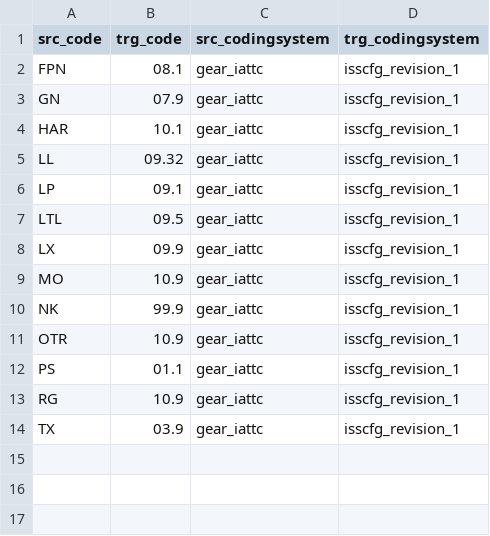
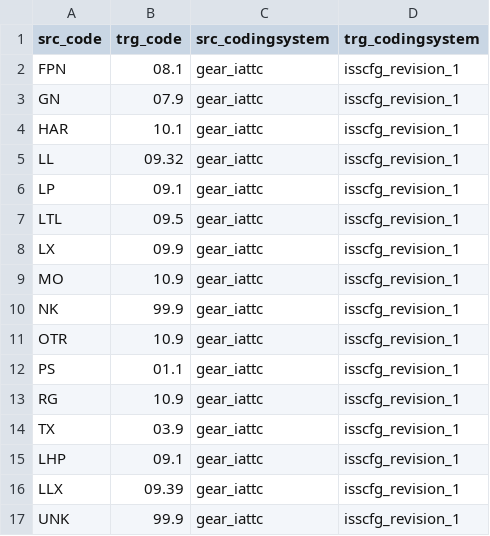
Before and after one commit to fdiwg/fdi-mappings, a CSV file: regional-to-global/IATTC/codelist_mapping_gear_iattc_isscfg_revision_1.csv, drawn as a sheet.

Commit message:
fix GTA mappings

```diff
--- a/regional-to-global/IATTC/codelist_mapping_gear_iattc_isscfg_revision_1.csv
+++ b/regional-to-global/IATTC/codelist_mapping_gear_iattc_isscfg_revision_1.csv
@@ -14 +14,4 @@
 "TX","03.9","gear_iattc","isscfg_revision_1"
+"LHP","09.1","gear_iattc","isscfg_revision_1"
+"LLX","09.39","gear_iattc","isscfg_revision_1"
+"UNK","99.9","gear_iattc","isscfg_revision_1"
```
Also changed, not shown: regional-to-global/CCSBT/codelist_mapping_gear_ccsbt_isscfg_revision_1.csv, regional-to-global/IATTC/codelist_mapping_flag_iattc_fishingfleet_firms.csv, 2 other files.
